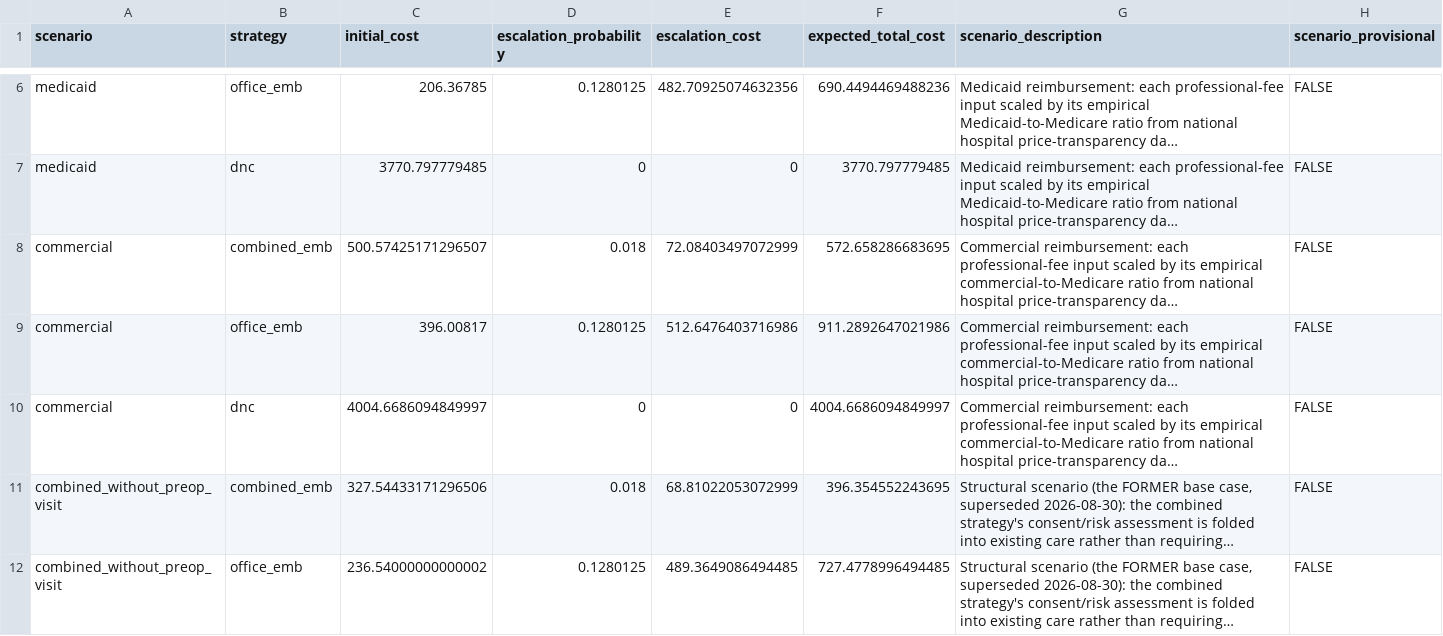
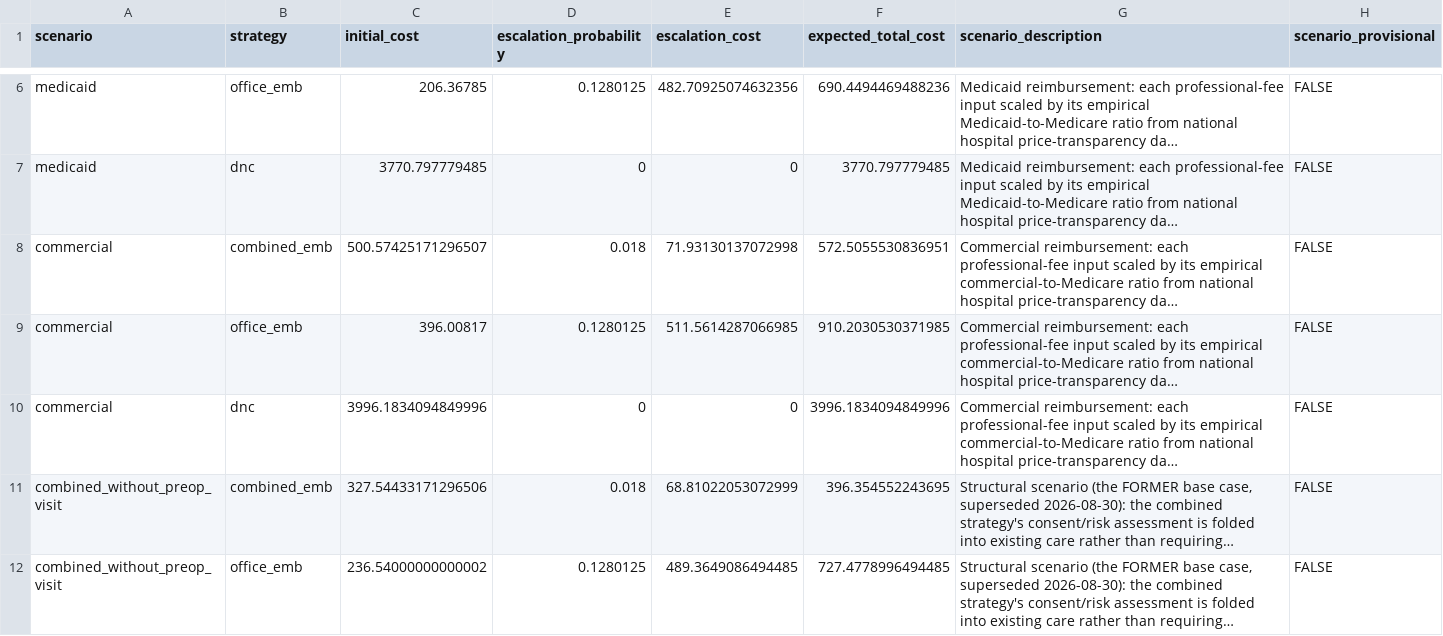
Before and after one commit to mufflyt/emb_colonoscopy, a CSV file: tables/scenario_analysis.csv, drawn as a sheet; only a part is shown, gaps mark what is left out; long unchanged cells end in …; the diff names each change by its address in the sheet, - before the commit and + after, or states it on an @@ line.

```diff
--- a/tables/scenario_analysis.csv
+++ b/tables/scenario_analysis.csv
-E8 (escalation_cost): 72.08403497072999
+E8 (escalation_cost): 71.93130137072998
-F8 (expected_total_cost): 572.658286683695
+F8 (expected_total_cost): 572.5055530836951
-E9 (escalation_cost): 512.6476403716986
+E9 (escalation_cost): 511.5614287066985
-F9 (expected_total_cost): 911.2892647021986
+F9 (expected_total_cost): 910.2030530371985
-C10 (initial_cost): 4004.6686094849997
+C10 (initial_cost): 3996.1834094849996
-F10 (expected_total_cost): 4004.6686094849997
+F10 (expected_total_cost): 3996.1834094849996
```
Also changed, not shown: tables/manuscript_table1_parameters.csv, tables/scenario_psa_intervals.csv, 4 other files.
